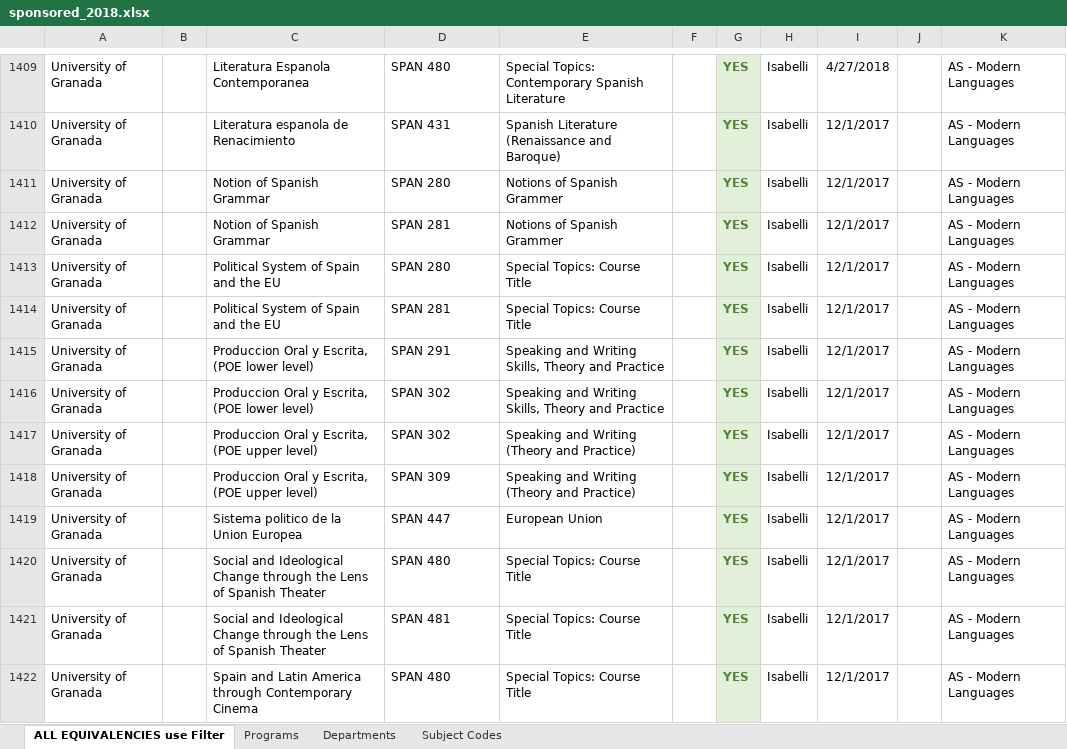
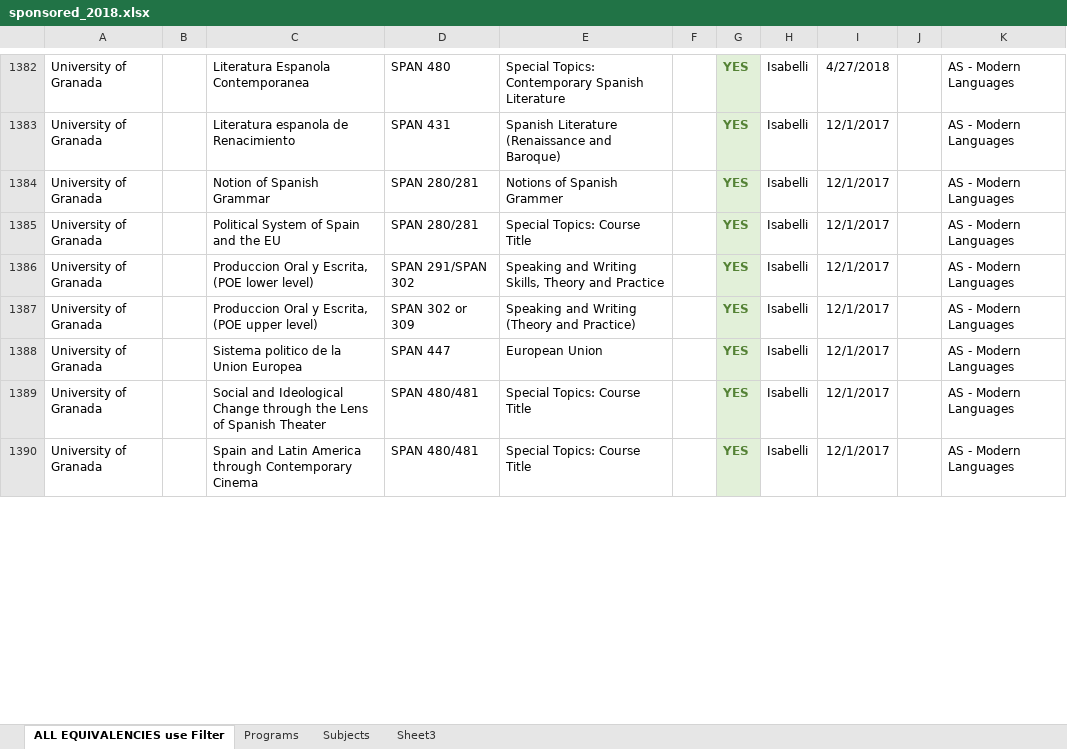
Before and after one commit to lrtibbetts/zags-abroad-backend, an Excel workbook: sponsored_2018.xlsx, sheet ALL EQUIVALENCIES use Filter, drawn as a sheet; only a part is shown, gaps mark what is left out; values as stored, in another font and other column widths than the file's, no borders; removed rows and columns are numbered as before the commit, all else as after; the diff covers the shown part only; the diff names each change by its address in the sheet, - before the commit and + after, or states it on an @@ line.

```diff
--- a/sponsored_2018.xlsx (sheet ALL EQUIVALENCIES use Filter)
+++ b/sponsored_2018.xlsx (sheet ALL EQUIVALENCIES use Filter)
-sheet tab: Departments
+sheet tab: Sheet3
-sheet tab: Subject Codes
+sheet tab: Subjects
@@ sheet tab order changed: ALL EQUIVALENCIES use Filter | Programs | Subjects | Sheet3 @@
-D1384: SPAN 280
+D1384: SPAN 280/281
-row 1412: University of Granada |  | Notion of Spanish Grammar | SPAN 281 | Notions of Spanish Grammer |  | YES | Isabelli | 12/1/2017 |  | AS - Modern Languages
-D1385: SPAN 280
+D1385: SPAN 280/281
-row 1414: University of Granada |  | Political System of Spain and the EU | SPAN 281 | Special Topics: Course Title |  | YES | Isabelli | 12/1/2017 |  | AS - Modern Languages
-D1386: SPAN 291
+D1386: SPAN 291/SPAN 302
-row 1416: University of Granada |  | Produccion Oral y Escrita, (POE lower level) | SPAN 302 | Speaking and Writing Skills, Theory and Practice |  | YES | Isabelli | 12/1/2017 |  | AS - Modern Languages
-D1387: SPAN 302
+D1387: SPAN 302 or 309
-row 1418: University of Granada |  | Produccion Oral y Escrita, (POE upper level) | SPAN 309 | Speaking and Writing (Theory and Practice) |  | YES | Isabelli | 12/1/2017 |  | AS - Modern Languages
-D1389: SPAN 480
+D1389: SPAN 480/481
-row 1421: University of Granada |  | Social and Ideological Change through the Lens of Spanish Theater | SPAN 481 | Special Topics: Course Title |  | YES | Isabelli | 12/1/2017 |  | AS - Modern Languages
-D1390: SPAN 480
+D1390: SPAN 480/481
```
Also changed, not shown: 32 removed rows and 40 edited cells elsewhere in this sheet, sheet Sheet3, formulas that keep their value.
